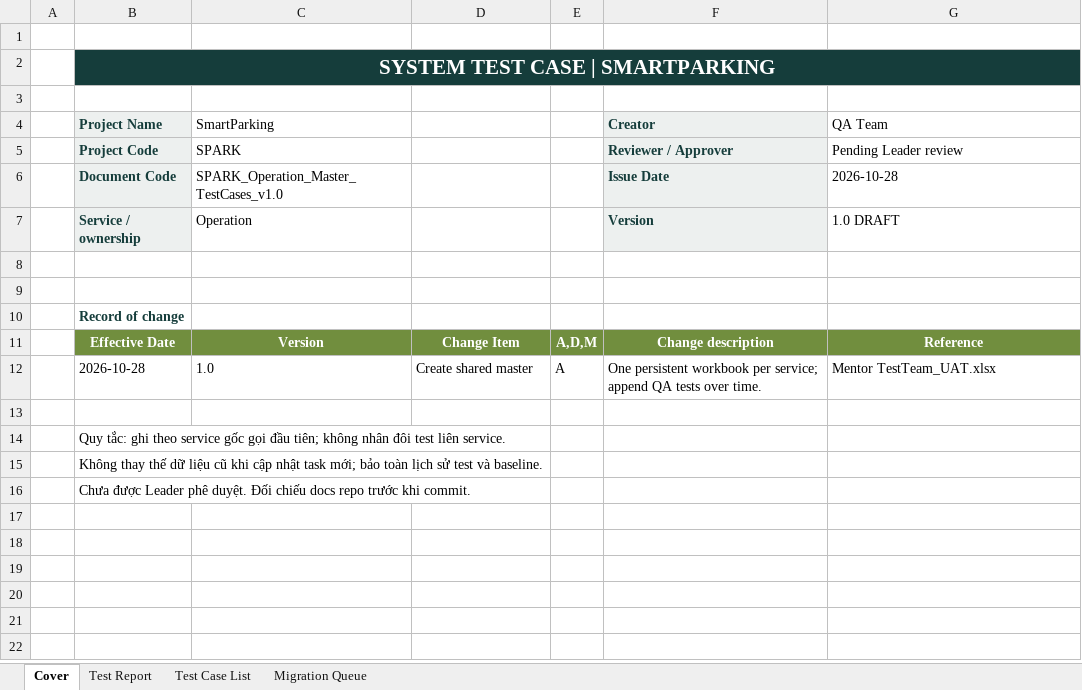
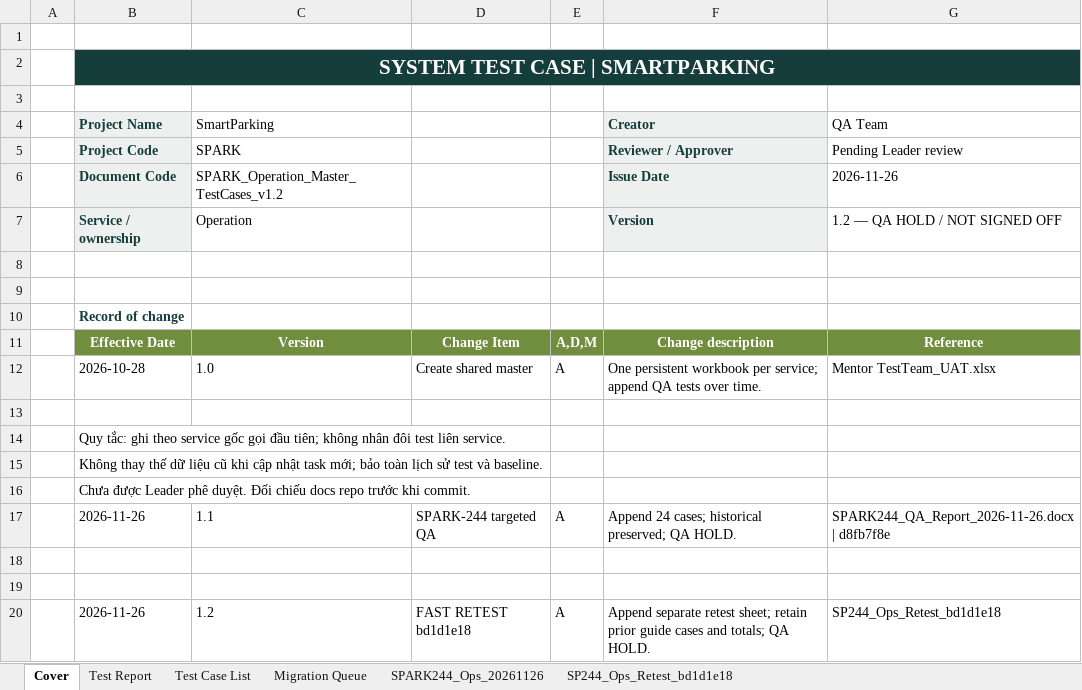
Before and after one commit to Quangthm/Mock-Project-Smart-Parking, an Excel workbook: docs/04-testing/test-cases/SmartParking_Operation_Master_TestCases.xlsx, sheet Cover, drawn as a sheet; values as stored, in another font and other column widths than the file's, no borders; the diff names each change by its address in the sheet, - before the commit and + after, or states it on an @@ line.

Commit message:
docs(qa): SPARK-244 final QA and retest report [SPARK-399]

```diff
--- a/docs/04-testing/test-cases/SmartParking_Operation_Master_TestCases.xlsx (sheet Cover)
+++ b/docs/04-testing/test-cases/SmartParking_Operation_Master_TestCases.xlsx (sheet Cover)
+sheet tab: SPARK244_Ops_20261126
+sheet tab: SP244_Ops_Retest_bd1d1e18
-C6 (SmartParking): SPARK_Operation_Master_TestCases_v1.0
+C6 (SmartParking): SPARK_Operation_Master_TestCases_v1.2
-G6 (QA Team): 2026-10-28
+G6 (QA Team): 2026-11-26
-G7 (QA Team): 1.0 DRAFT
+G7 (QA Team): 1.2 — QA HOLD / NOT SIGNED OFF
+row 17:  | 2026-11-26 | 1.1 | SPARK-244 targeted QA | A | Append 24 cases; historical preserved; QA HOLD. | SPARK244_QA_Report_2026-11-26.docx | d8fb7f8e
+row 18: (empty)
+row 19: (empty)
+row 20:  | 2026-11-26 | 1.2 | FAST RETEST bd1d1e18 | A | Append separate retest sheet; retain prior guide cases and totals; QA HOLD. | SP244_Ops_Retest_bd1d1e18
```
Also changed, not shown: sheet Test Report, sheet Test Case List, docs/04-testing/test-cases/SmartParking_Facility_Master_TestCases.xlsx, 1 other file.
